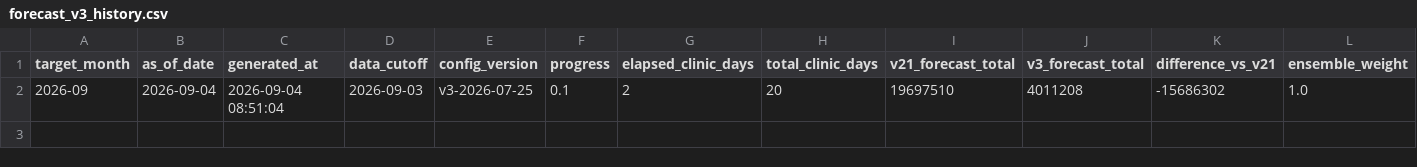
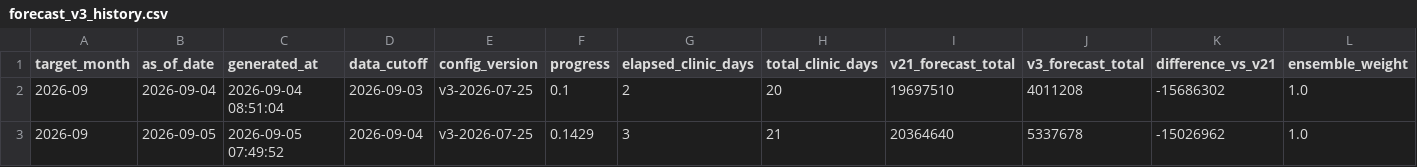
Before and after one commit to MDCJimu/mdc-forecast-viewer, a CSV file: data/2026_09/forecast_v3_history.csv, drawn as a sheet; only a part is shown; rows hold the shown columns only; the diff names each change by its address in the sheet, - before the commit and + after, or states it on an @@ line.

Commit message:
Update daily rolling forecast for 2026-09-05

```diff
--- a/data/2026_09/forecast_v3_history.csv
+++ b/data/2026_09/forecast_v3_history.csv
+row 3: 2026-09 | 2026-09-05 | 2026-09-05 07:49:52 | 2026-09-04 | v3-2026-07-25 | 0.1429 | 3 | 21 | 20364640 | 5337678 | -15026962 | 1.0
```
Also changed, not shown: data/2026_09/forecast_history.csv, 11 other files.
